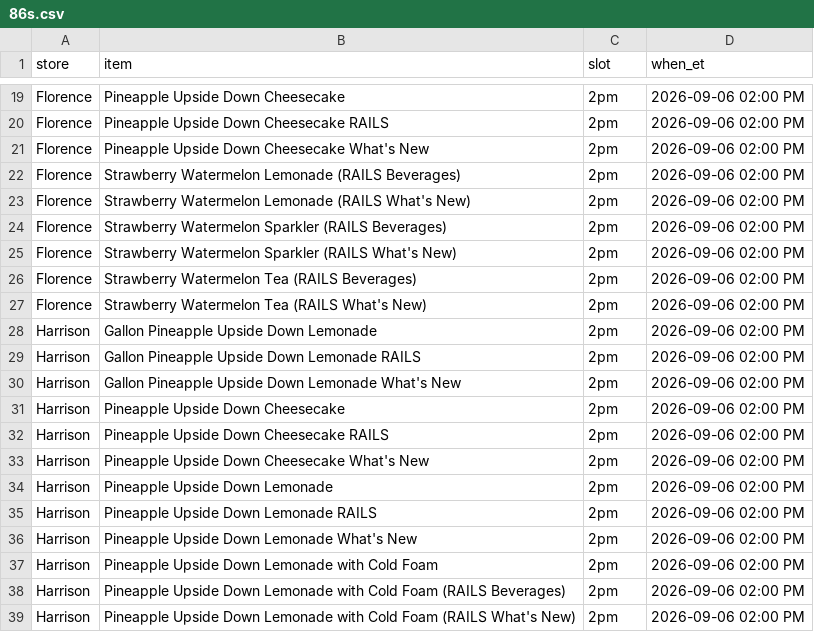
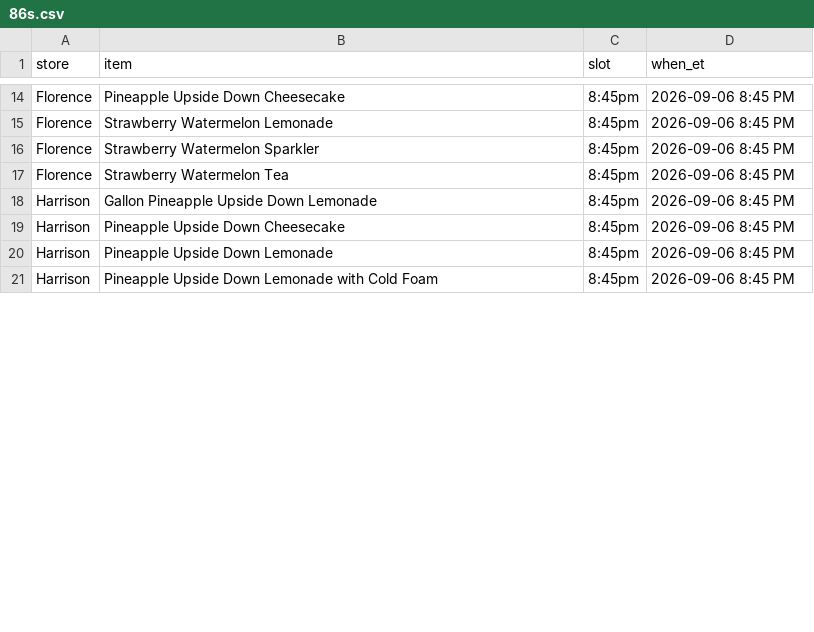
Before and after one commit to SCDashboard/DailyUploads, a CSV file: 86s.csv, drawn as a sheet; only a part is shown, gaps mark what is left out; removed rows and columns are numbered as before the commit, all else as after; the diff covers the shown part only; the diff names each change by its address in the sheet, - before the commit and + after, or states it on an @@ line.

Commit message:
86s.csv Sun 8:45pm unique products 3/7/6/5/0

```diff
--- a/86s.csv
+++ b/86s.csv
-C14 (slot): 2pm
+C14 (slot): 8:45pm
-D14 (when_et): 2026-09-06 02:00 PM
+D14 (when_et): 2026-09-06 8:45 PM
-row 20: Florence | Pineapple Upside Down Cheesecake RAILS | 2pm | 2026-09-06 02:00 PM
-row 21: Florence | Pineapple Upside Down Cheesecake What's New | 2pm | 2026-09-06 02:00 PM
-B15 (item): Strawberry Watermelon Lemonade (RAILS Beverages)
+B15 (item): Strawberry Watermelon Lemonade
-C15 (slot): 2pm
+C15 (slot): 8:45pm
-D15 (when_et): 2026-09-06 02:00 PM
+D15 (when_et): 2026-09-06 8:45 PM
-row 23: Florence | Strawberry Watermelon Lemonade (RAILS What's New) | 2pm | 2026-09-06 02:00 PM
-B16 (item): Strawberry Watermelon Sparkler (RAILS Beverages)
+B16 (item): Strawberry Watermelon Sparkler
-C16 (slot): 2pm
+C16 (slot): 8:45pm
-D16 (when_et): 2026-09-06 02:00 PM
+D16 (when_et): 2026-09-06 8:45 PM
-row 25: Florence | Strawberry Watermelon Sparkler (RAILS What's New) | 2pm | 2026-09-06 02:00 PM
-B17 (item): Strawberry Watermelon Tea (RAILS Beverages)
+B17 (item): Strawberry Watermelon Tea
-C17 (slot): 2pm
+C17 (slot): 8:45pm
-D17 (when_et): 2026-09-06 02:00 PM
+D17 (when_et): 2026-09-06 8:45 PM
-row 27: Florence | Strawberry Watermelon Tea (RAILS What's New) | 2pm | 2026-09-06 02:00 PM
-C18 (slot): 2pm
+C18 (slot): 8:45pm
-D18 (when_et): 2026-09-06 02:00 PM
+D18 (when_et): 2026-09-06 8:45 PM
-row 29: Harrison | Gallon Pineapple Upside Down Lemonade RAILS | 2pm | 2026-09-06 02:00 PM
-row 30: Harrison | Gallon Pineapple Upside Down Lemonade What's New | 2pm | 2026-09-06 02:00 PM
-C19 (slot): 2pm
+C19 (slot): 8:45pm
-D19 (when_et): 2026-09-06 02:00 PM
+D19 (when_et): 2026-09-06 8:45 PM
-row 32: Harrison | Pineapple Upside Down Cheesecake RAILS | 2pm | 2026-09-06 02:00 PM
-row 33: Harrison | Pineapple Upside Down Cheesecake What's New | 2pm | 2026-09-06 02:00 PM
-C20 (slot): 2pm
+C20 (slot): 8:45pm
-D20 (when_et): 2026-09-06 02:00 PM
+D20 (when_et): 2026-09-06 8:45 PM
-row 35: Harrison | Pineapple Upside Down Lemonade RAILS | 2pm | 2026-09-06 02:00 PM
-row 36: Harrison | Pineapple Upside Down Lemonade What's New | 2pm | 2026-09-06 02:00 PM
-C21 (slot): 2pm
+C21 (slot): 8:45pm
-D21 (when_et): 2026-09-06 02:00 PM
+D21 (when_et): 2026-09-06 8:45 PM
-row 38: Harrison | Pineapple Upside Down Lemonade with Cold Foam (RAILS Beverages) | 2pm | 2026-09-06 02:00 PM
-row 39: Harrison | Pineapple Upside Down Lemonade with Cold Foam (RAILS What's New) | 2pm | 2026-09-06 02:00 PM
```
Also changed, not shown: 2 added rows, 9 removed rows and 30 edited cells elsewhere in this file.
